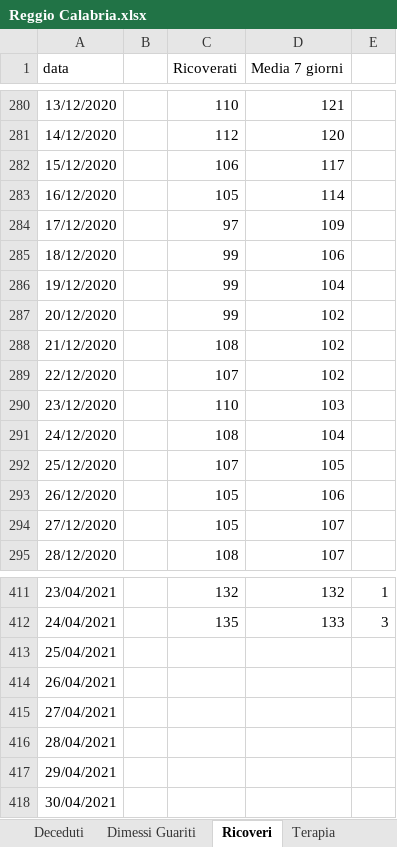
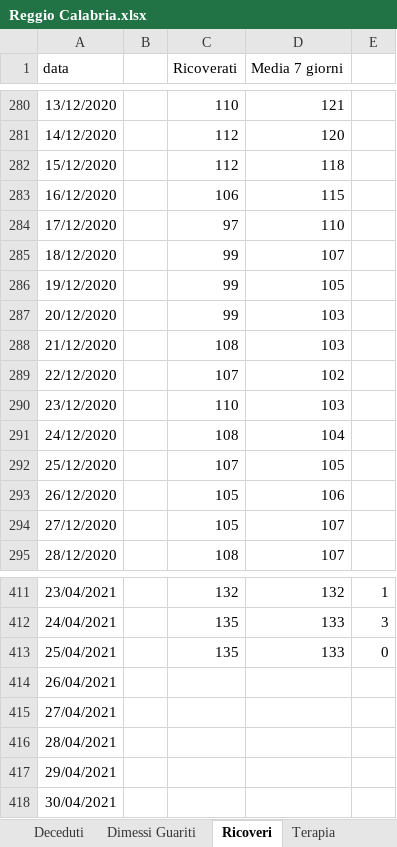
Before and after one commit to fbranda/covid19-opendata-calabria, an Excel workbook: dati/provincia/Reggio Calabria/Reggio Calabria.xlsx, sheet Ricoveri, drawn as a sheet; only a part is shown, gaps mark what is left out; values as stored, in another font and other column widths than the file's, no borders; the diff names each change by its address in the sheet, - before the commit and + after, or states it on an @@ line.

```diff
--- a/dati/provincia/Reggio Calabria/Reggio Calabria.xlsx (sheet Ricoveri)
+++ b/dati/provincia/Reggio Calabria/Reggio Calabria.xlsx (sheet Ricoveri)
-C282 (Ricoverati): 106
+C282 (Ricoverati): 112
-D282 (Media 7 giorni): 117
+D282 (Media 7 giorni): 118
-C283 (Ricoverati): 105
+C283 (Ricoverati): 106
-D283 (Media 7 giorni): 114
+D283 (Media 7 giorni): 115
-D284 (Media 7 giorni): 109
+D284 (Media 7 giorni): 110
-D285 (Media 7 giorni): 106
+D285 (Media 7 giorni): 107
-D286 (Media 7 giorni): 104
+D286 (Media 7 giorni): 105
-D287:D288 (Media 7 giorni): 102
+D287:D288 (Media 7 giorni): 103
-C413 (Ricoverati): (empty)
+C413 (Ricoverati): 135
-D413 (Media 7 giorni): (empty)
+D413 (Media 7 giorni): 133
-E413: (empty)
+E413: 0
```
Also changed, not shown: sheet Nuovi casi, sheet Dimessi Guariti, sheet Terapia, sheet Deceduti, 1 other file.
